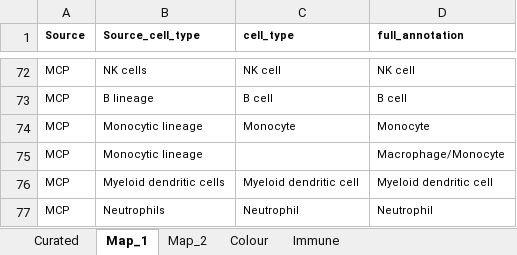
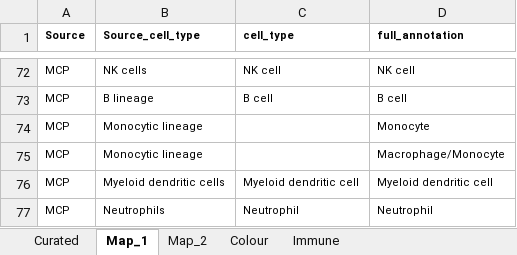
Before and after one commit to caanene1/Decosus, an Excel workbook: inst/extdata/Signatures.xlsx, sheet Map_1, drawn as a sheet; only a part is shown, gaps mark what is left out; values as stored, in another font and other column widths than the file's, no borders; conditional formats not drawn; the diff names each change by its address in the sheet, - before the commit and + after, or states it on an @@ line.

```diff
--- a/inst/extdata/Signatures.xlsx (sheet Map_1)
+++ b/inst/extdata/Signatures.xlsx (sheet Map_1)
-C74 (cell_type): Monocyte
+C74 (cell_type): (empty)
```
Also changed, not shown: sheet Colour, sheet Immune, 2 other files.
